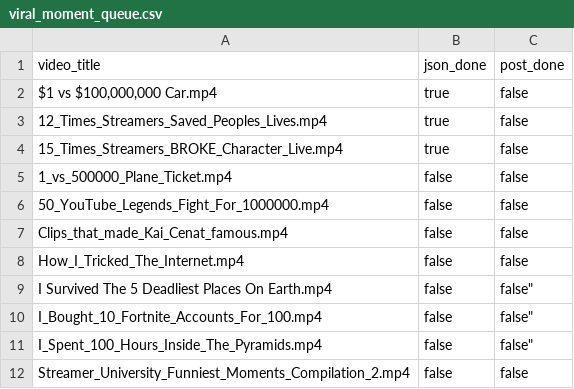
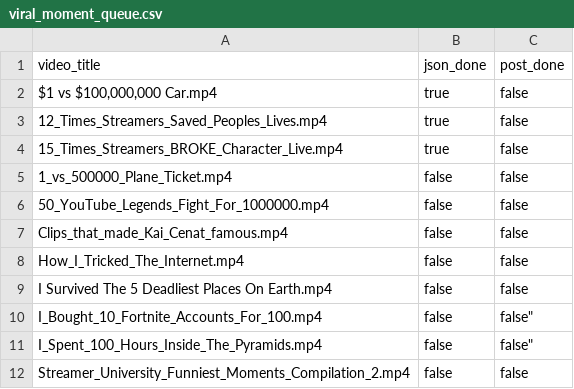
Before and after one commit to beastboyrocks06-arch/Viral-Moment-Finder, a CSV file: viral_moment_queue.csv, drawn as a sheet.

```diff
--- a/viral_moment_queue.csv
+++ b/viral_moment_queue.csv
@@ -8,3 +8,3 @@
 "How_I_Tricked_The_Internet.mp4",false,false
-"I Survived The 5 Deadliest Places On Earth.mp4",false,false"
+"I Survived The 5 Deadliest Places On Earth.mp4",false,false
 "I_Bought_10_Fortnite_Accounts_For_100.mp4",false,false"
```
Also changed, not shown: 1 other file.
